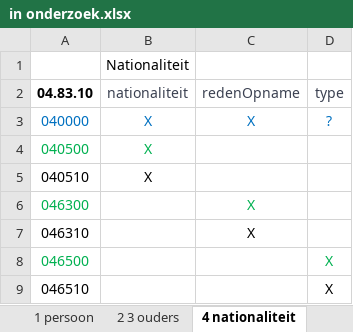
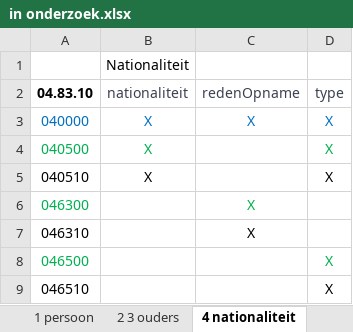
Before and after one commit to BRP-API/Haal-Centraal-BRP-bevragen, an Excel workbook: features/in onderzoek.xlsx, sheet 4 nationaliteit, drawn as a sheet; values as stored, in another font and other column widths than the file's, no borders; the diff names each change by its address in the sheet, - before the commit and + after, or states it on an @@ line.

```diff
--- a/features/in onderzoek.xlsx (sheet 4 nationaliteit)
+++ b/features/in onderzoek.xlsx (sheet 4 nationaliteit)
-D3: ?
+D3: X
-D4:D5: (empty)
+D4:D5: X
```
Also changed, not shown: sheet 9 kinderen, 1 other file.
